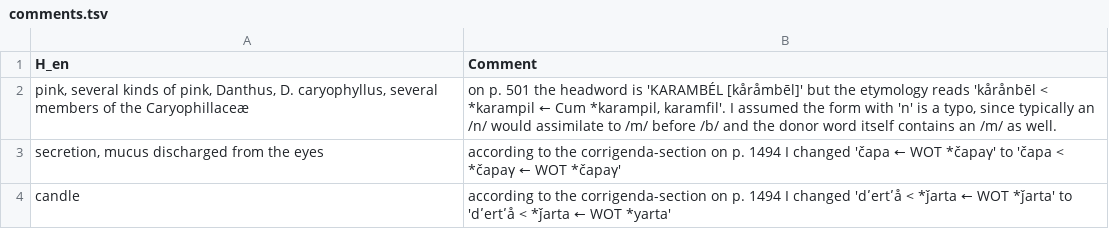
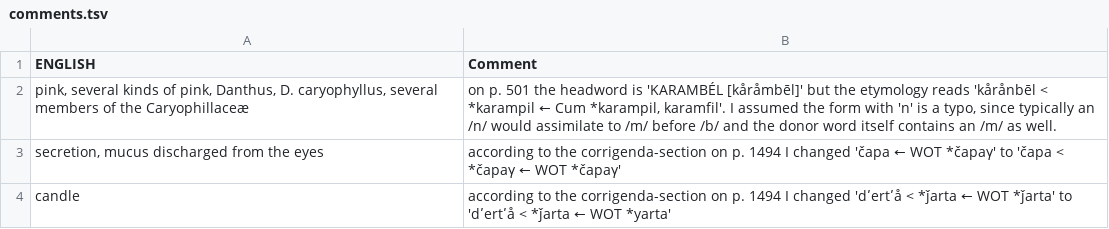
Before and after one commit to LoanpyDataHub/ronataswestoldturkic, a TSV file: etc/comments.tsv, drawn as a sheet; only a part is shown.

```diff
--- a/etc/comments.tsv
+++ b/etc/comments.tsv
@@ -1,2 +1,2 @@
-H_en	Comment
+ENGLISH	Comment
 pink, several kinds of pink, Danthus, D. caryophyllus, several members of the Caryophillaceæ	on p. 501 the headword is 'KARAMBÉL [kåråmbēl]' but the etymology reads 'kårånbēl < *karampil ← Cum *karampil, karamfil'. I assumed the form with 'n' is a typo, since typically an /n/ would assimilate to /m/ before /b/ and the donor word itself contains an /m/ as well.
```
Also changed, not shown: cldf/borrowings.csv, cldf/cognates.csv, 11 other files.
